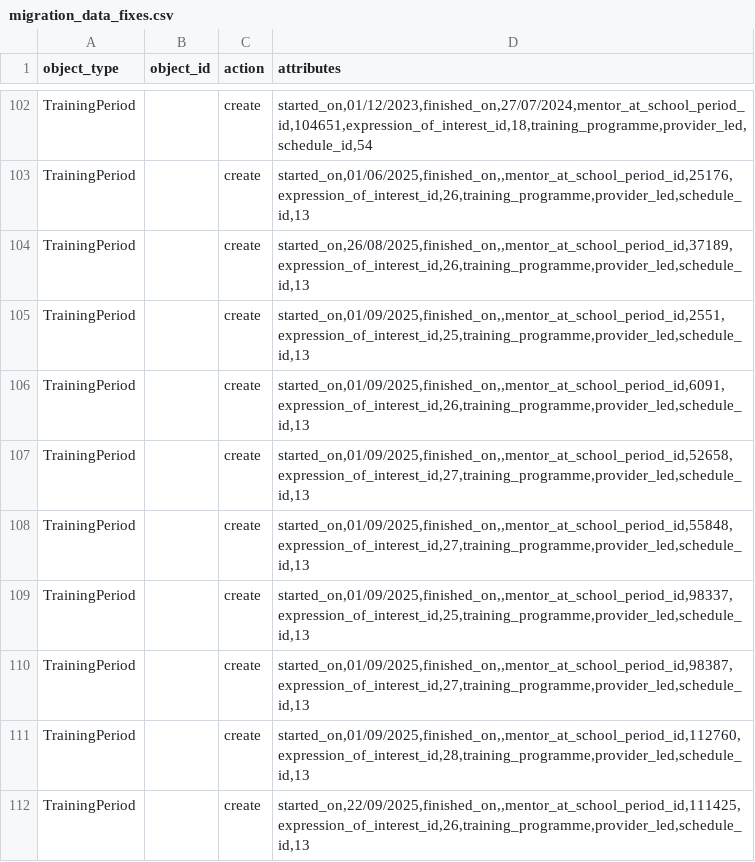
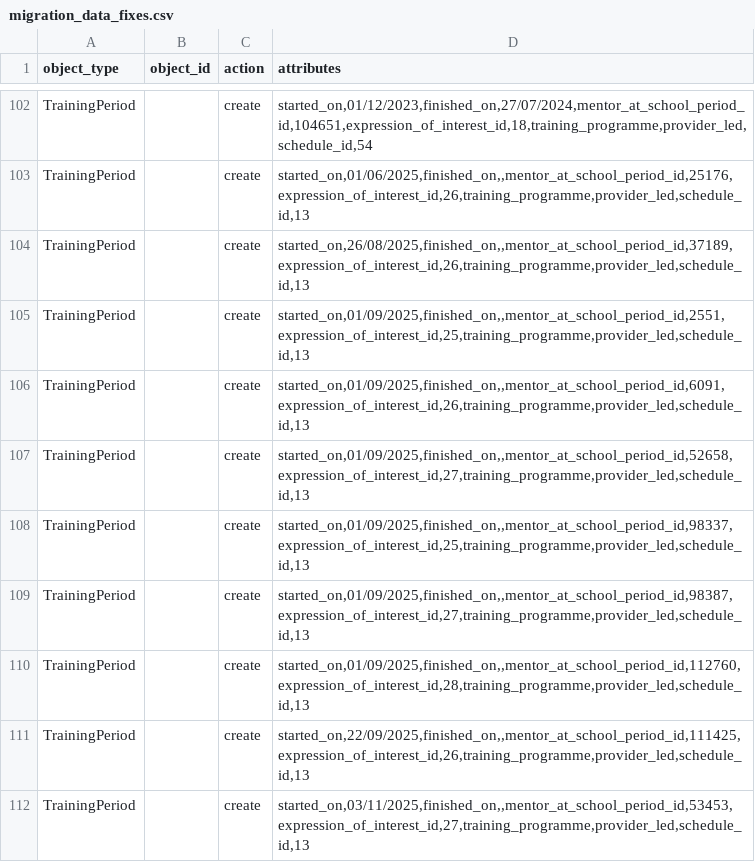
Before and after one commit to DFE-Digital/register-early-career-teachers-public, a CSV file: db/scripts/migration_data_fixes.csv, drawn as a sheet; only a part is shown, gaps mark what is left out; the shorter side is filled out with more unchanged rows.

Commit message:
removing erroring row
already created in RECT

```diff
--- a/db/scripts/migration_data_fixes.csv
+++ b/db/scripts/migration_data_fixes.csv
@@ -107,3 +107,2 @@ TrainingPeriod,,create,"started_on,01/09/2025,finished_on,,mentor_at_school_peri
 TrainingPeriod,,create,"started_on,01/09/2025,finished_on,,mentor_at_school_period_id,52658,expression_of_interest_id,27,training_programme,provider_led,schedule_id,13"
-TrainingPeriod,,create,"started_on,01/09/2025,finished_on,,mentor_at_school_period_id,55848,expression_of_interest_id,27,training_programme,provider_led,schedule_id,13"
 TrainingPeriod,,create,"started_on,01/09/2025,finished_on,,mentor_at_school_period_id,98337,expression_of_interest_id,25,training_programme,provider_led,schedule_id,13"
```
